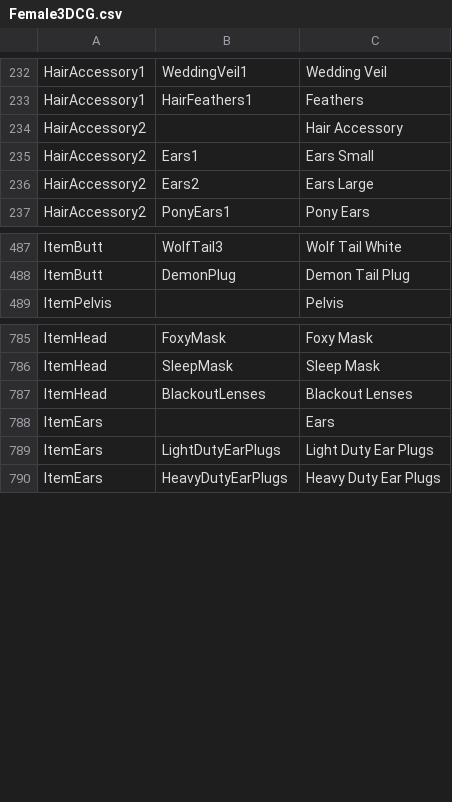
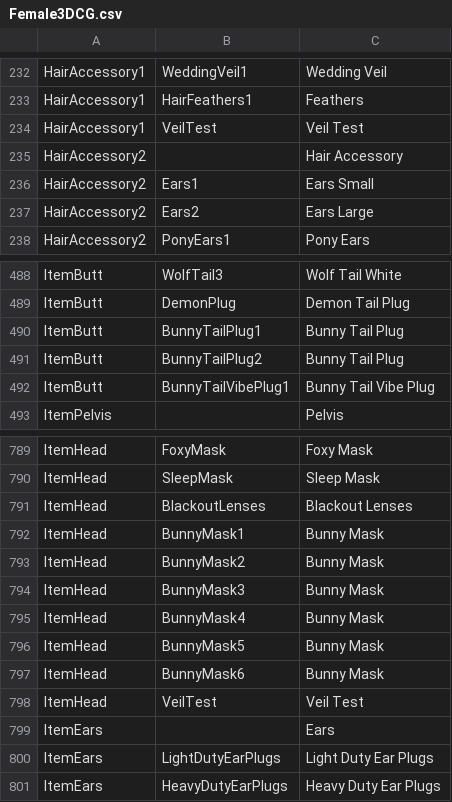
Before and after one commit to BunnyMadMan/Bondage-College, a CSV file: BondageClub/Assets/Female3DCG/Female3DCG.csv, drawn as a sheet; only a part is shown, gaps mark what is left out; the diff names each change by its address in the sheet, - before the commit and + after, or states it on an @@ line.

Commit message:
Update Female3DCG.csv

```diff
--- a/BondageClub/Assets/Female3DCG/Female3DCG.csv
+++ b/BondageClub/Assets/Female3DCG/Female3DCG.csv
+row 234: HairAccessory1 | VeilTest | Veil Test
+row 490: ItemButt | BunnyTailPlug1 | Bunny Tail Plug
+row 491: ItemButt | BunnyTailPlug2 | Bunny Tail Plug
+row 492: ItemButt | BunnyTailVibePlug1 | Bunny Tail Vibe Plug
+row 792: ItemHead | BunnyMask1 | Bunny Mask
+row 793: ItemHead | BunnyMask2 | Bunny Mask
+row 794: ItemHead | BunnyMask3 | Bunny Mask
+row 795: ItemHead | BunnyMask4 | Bunny Mask
+row 796: ItemHead | BunnyMask5 | Bunny Mask
+row 797: ItemHead | BunnyMask6 | Bunny Mask
+row 798: ItemHead | VeilTest | Veil Test
```
